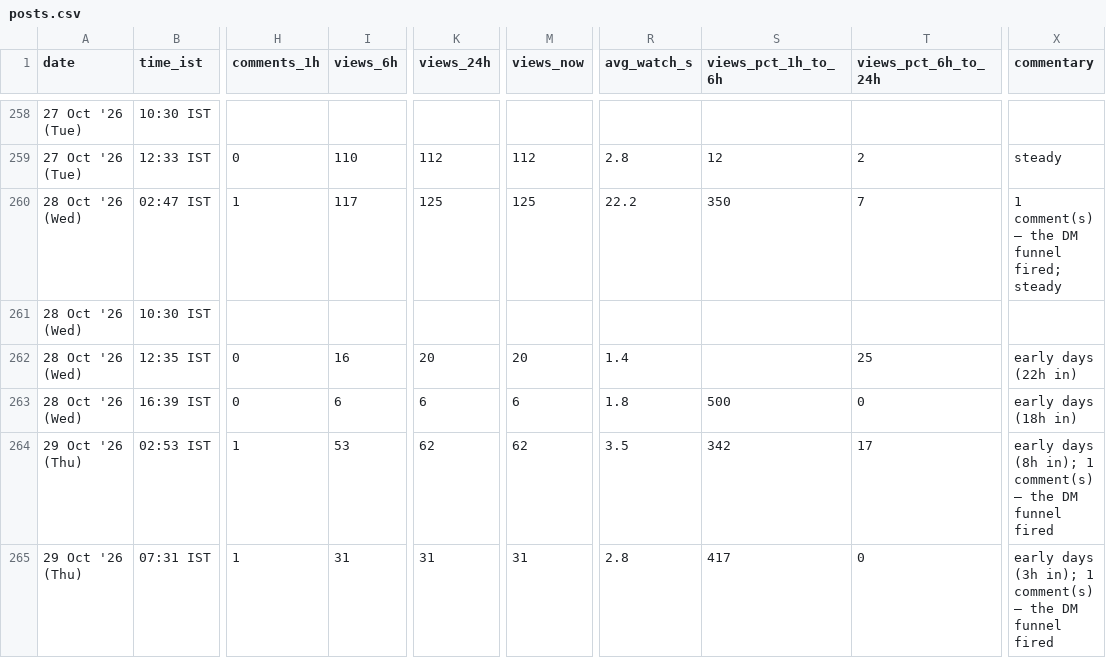
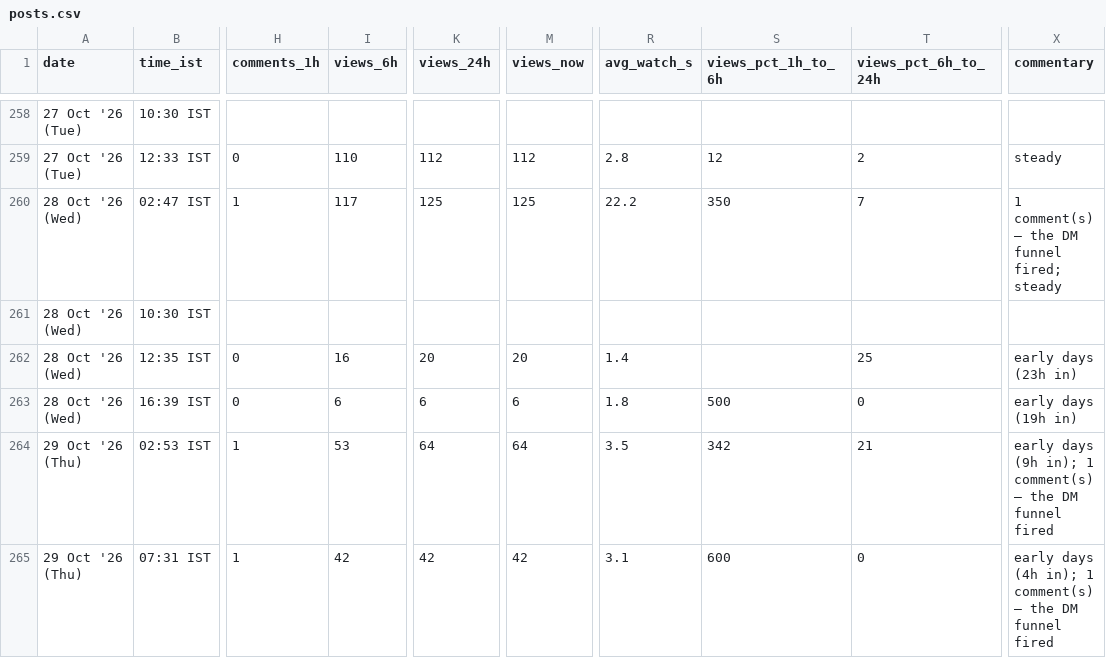
Before and after one commit to archit-akg13/architmittal.com, a CSV file: public/metrics/posts.csv, drawn as a sheet; only a part is shown, gaps mark what is left out; the diff names each change by its address in the sheet, - before the commit and + after, or states it on an @@ line.

```diff
--- a/public/metrics/posts.csv
+++ b/public/metrics/posts.csv
-X262 (commentary): early days (22h in)
+X262 (commentary): early days (23h in)
-X263 (commentary): early days (18h in)
+X263 (commentary): early days (19h in)
-K264 (views_24h): 62
+K264 (views_24h): 64
-M264 (views_now): 62
+M264 (views_now): 64
-T264 (views_pct_6h_to_24h): 17
+T264 (views_pct_6h_to_24h): 21
-X264 (commentary): early days (8h in); 1…
+X264 (commentary): early days (9h in); 1…
-I265 (views_6h): 31
+I265 (views_6h): 42
-K265 (views_24h): 31
+K265 (views_24h): 42
-M265 (views_now): 31
+M265 (views_now): 42
-R265 (avg_watch_s): 2.8
+R265 (avg_watch_s): 3.1
-S265 (views_pct_1h_to_6h): 417
+S265 (views_pct_1h_to_6h): 600
-X265 (commentary): early days (3h in); 1…
+X265 (commentary): early days (4h in); 1…
```
Also changed, not shown: public/metrics/daily.csv, public/metrics/status.csv.
